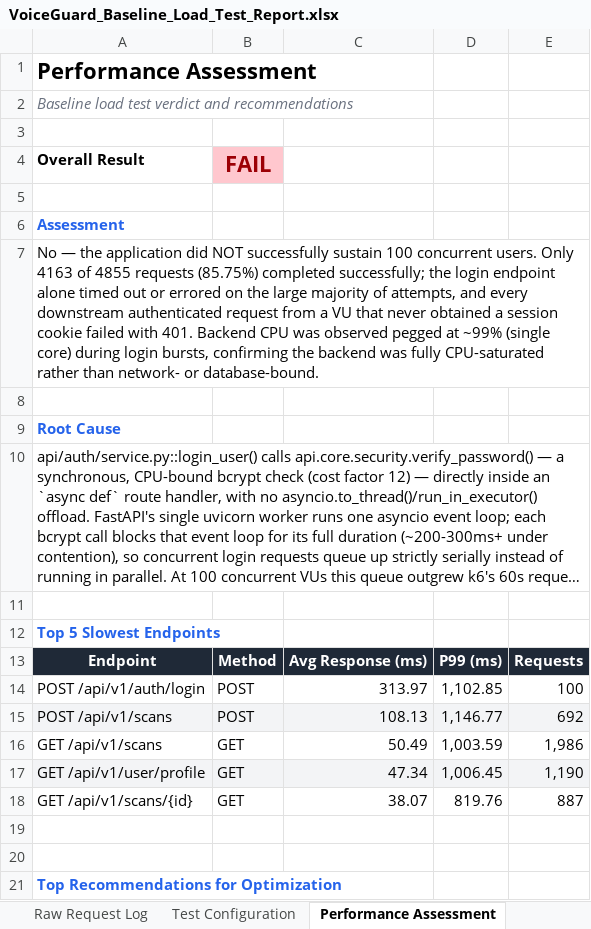
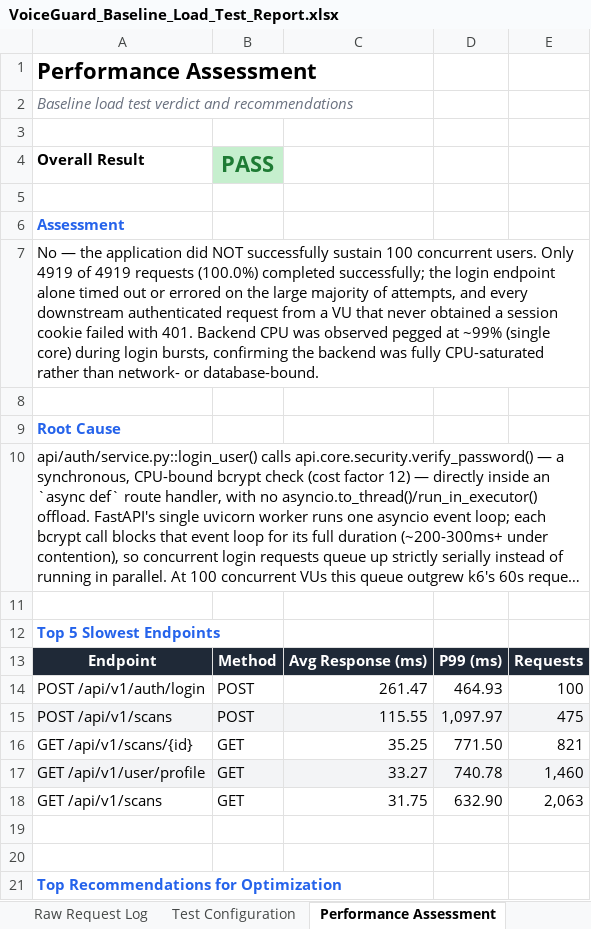
Before and after one commit to Amit-0000/AMIT-KRISHNA, an Excel workbook: voiceguard/performance/VoiceGuard_Baseline_Load_Test_Report.xlsx, sheet Performance Assessment, drawn as a sheet; only a part is shown; long unchanged cells end in …; values as stored, in another font and other column widths than the file's, no borders; conditional formats not drawn; removed rows and columns are numbered as before the commit, all else as after; the diff names each change by its address in the sheet, - before the commit and + after, or states it on an @@ line.

```diff
--- a/voiceguard/performance/VoiceGuard_Baseline_Load_Test_Report.xlsx (sheet Performance Assessment)
+++ b/voiceguard/performance/VoiceGuard_Baseline_Load_Test_Report.xlsx (sheet Performance Assessment)
-B4: FAIL
+B4: PASS
@@ B4 fill: #FFC7CE → #C6EFCE, text colour: #9C0006 → #1E7B34 @@
-A7 (Overall Result): …users. Only 4163 of 4855 requests (85.75%) completed successfully;…
+A7 (Overall Result): …users. Only 4919 of 4919 requests (100.0%) completed successfully;…
-C14: 313.97
+C14: 261.47
-D14: 1,102.85
+D14: 464.93
-C15: 108.13
+C15: 115.55
-D15: 1,146.77
+D15: 1,097.97
-E15: 692
+E15: 475
-row 16: GET /api/v1/scans | GET | 50.49 | 1,003.59 | 1,986
-row 17: GET /api/v1/user/profile | GET | 47.34 | 1,006.45 | 1,190
-C16: 38.07
+C16: 35.25
-D16: 819.76
+D16: 771.50
-E16: 887
+E16: 821
+row 17: GET /api/v1/user/profile | GET | 33.27 | 740.78 | 1,460
+row 18: GET /api/v1/scans | GET | 31.75 | 632.90 | 2,063
```
Also changed, not shown: sheet Raw Request Log, sheet Overall Performance, sheet Endpoint Performance, sheet HTTP Status Codes, sheet Response Time Distribution, sheet Executive Summary, charts or pictures, voiceguard/reports/VoiceGuard_App_Testing_Report.xlsx, 26 other files.
